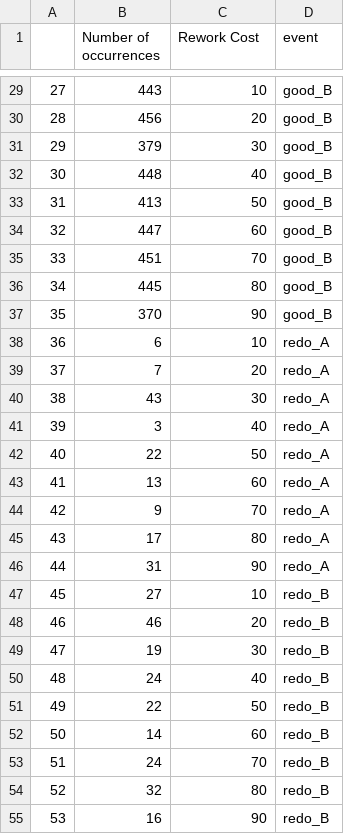
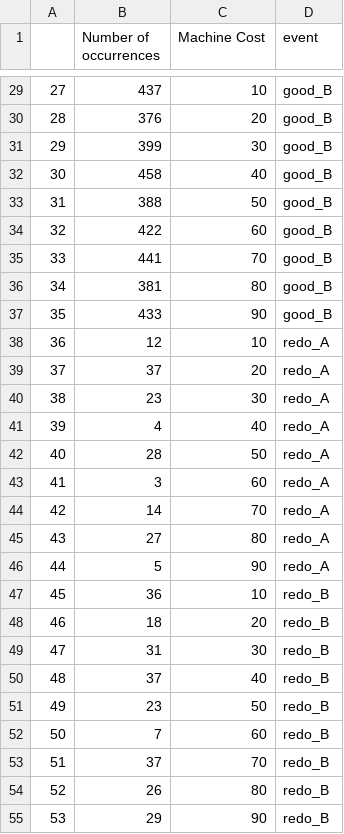
Before and after one commit to kallilmiguel/automata_gym, a CSV file: automata/envs/final_states_nsarsa_rw5000_int.csv, drawn as a sheet; only a part is shown, gaps mark what is left out; the diff covers the shown part only.

```diff
--- a/automata/envs/final_states_nsarsa_rw5000_int.csv
+++ b/automata/envs/final_states_nsarsa_rw5000_int.csv
@@ -1 +1 @@
-,Number of occurrences,Rework Cost,event
+,Number of occurrences,Machine Cost,event
@@ -29,27 +29,27 @@
-27,443,10,good_B
-28,456,20,good_B
-29,379,30,good_B
-30,448,40,good_B
-31,413,50,good_B
-32,447,60,good_B
-33,451,70,good_B
-34,445,80,good_B
-35,370,90,good_B
-36,6,10,redo_A
-37,7,20,redo_A
-38,43,30,redo_A
-39,3,40,redo_A
-40,22,50,redo_A
-41,13,60,redo_A
-42,9,70,redo_A
-43,17,80,redo_A
-44,31,90,redo_A
-45,27,10,redo_B
-46,46,20,redo_B
-47,19,30,redo_B
-48,24,40,redo_B
-49,22,50,redo_B
-50,14,60,redo_B
-51,24,70,redo_B
-52,32,80,redo_B
-53,16,90,redo_B
+27,437,10,good_B
+28,376,20,good_B
+29,399,30,good_B
+30,458,40,good_B
+31,388,50,good_B
+32,422,60,good_B
+33,441,70,good_B
+34,381,80,good_B
+35,433,90,good_B
+36,12,10,redo_A
+37,37,20,redo_A
+38,23,30,redo_A
+39,4,40,redo_A
+40,28,50,redo_A
+41,3,60,redo_A
+42,14,70,redo_A
+43,27,80,redo_A
+44,5,90,redo_A
+45,36,10,redo_B
+46,18,20,redo_B
+47,31,30,redo_B
+48,37,40,redo_B
+49,23,50,redo_B
+50,7,60,redo_B
+51,37,70,redo_B
+52,26,80,redo_B
+53,29,90,redo_B
```
Also changed, not shown: 26 edited cells elsewhere in this file, automata/envs/data_nsarsa_rw5000.csv, automata/envs/final_states_nsarsa_rw5000_random.csv, 7 other files.
